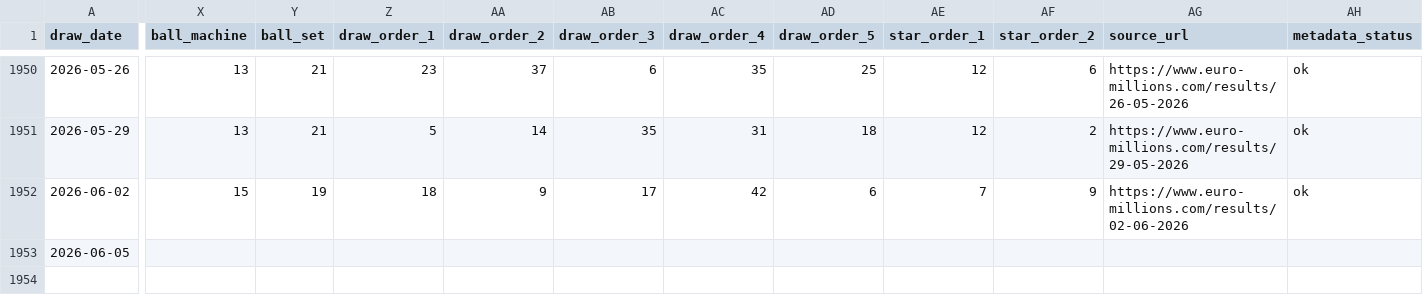
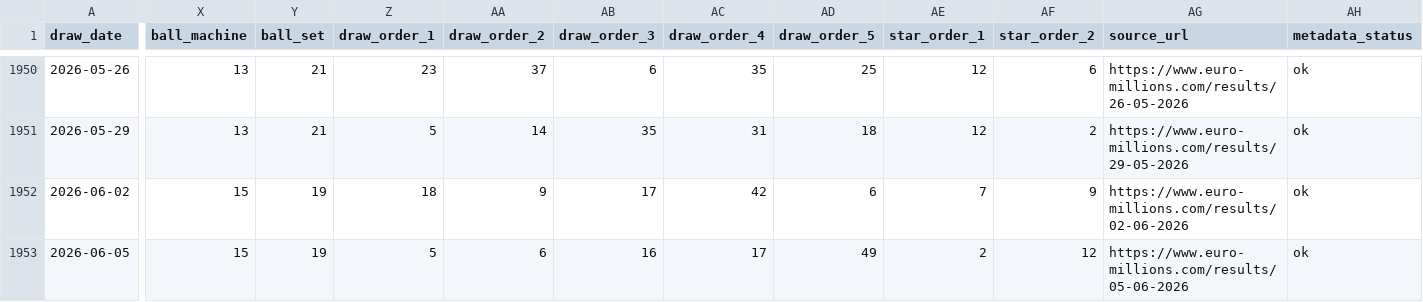
Before and after one commit to Ni-lz/pat-alyzer, a CSV file: data/processed/draws_enriched.csv, drawn as a sheet; only a part is shown, gaps mark what is left out; the diff covers the shown part only; the diff names each change by its address in the sheet, - before the commit and + after, or states it on an @@ line.

```diff
--- a/data/processed/draws_enriched.csv
+++ b/data/processed/draws_enriched.csv
-X1953 (ball_machine): (empty)
+X1953 (ball_machine): 15
-Y1953 (ball_set): (empty)
+Y1953 (ball_set): 19
-Z1953 (draw_order_1): (empty)
+Z1953 (draw_order_1): 5
-AA1953 (draw_order_2): (empty)
+AA1953 (draw_order_2): 6
-AB1953 (draw_order_3): (empty)
+AB1953 (draw_order_3): 16
-AC1953 (draw_order_4): (empty)
+AC1953 (draw_order_4): 17
-AD1953 (draw_order_5): (empty)
+AD1953 (draw_order_5): 49
-AE1953 (star_order_1): (empty)
+AE1953 (star_order_1): 2
-AF1953 (star_order_2): (empty)
+AF1953 (star_order_2): 12
-AG1953 (source_url): (empty)
+AG1953 (source_url): https://www.euro-millions.com/results/05-06-2026
-AH1953 (metadata_status): (empty)
+AH1953 (metadata_status): ok
```
Also changed, not shown: 1 edited cell elsewhere in this file, data/external/euromillions_machine_metadata.csv, data/processed/ball_set_significance_summary.csv, 9 other files.
